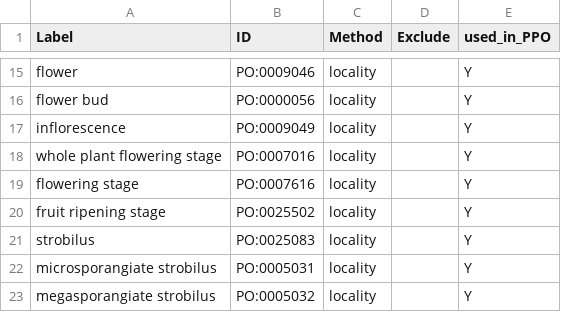
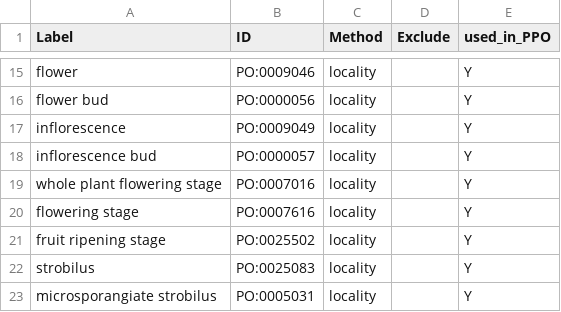
Before and after one commit to PlantPhenoOntology/ppo, a CSV file: src/imports/po_ppo_entities.csv, drawn as a sheet; only a part is shown, gaps mark what is left out; the shorter side is filled out with more unchanged rows.

```diff
--- a/src/imports/po_ppo_entities.csv
+++ b/src/imports/po_ppo_entities.csv
@@ -17,2 +17,3 @@ flower bud,PO:0000056,locality,,Y
 inflorescence,PO:0009049,locality,,Y
+inflorescence bud,PO:0000057,locality,,Y
 whole plant flowering stage,PO:0007016,locality,,Y
```
Also changed, not shown: 8 other files.
